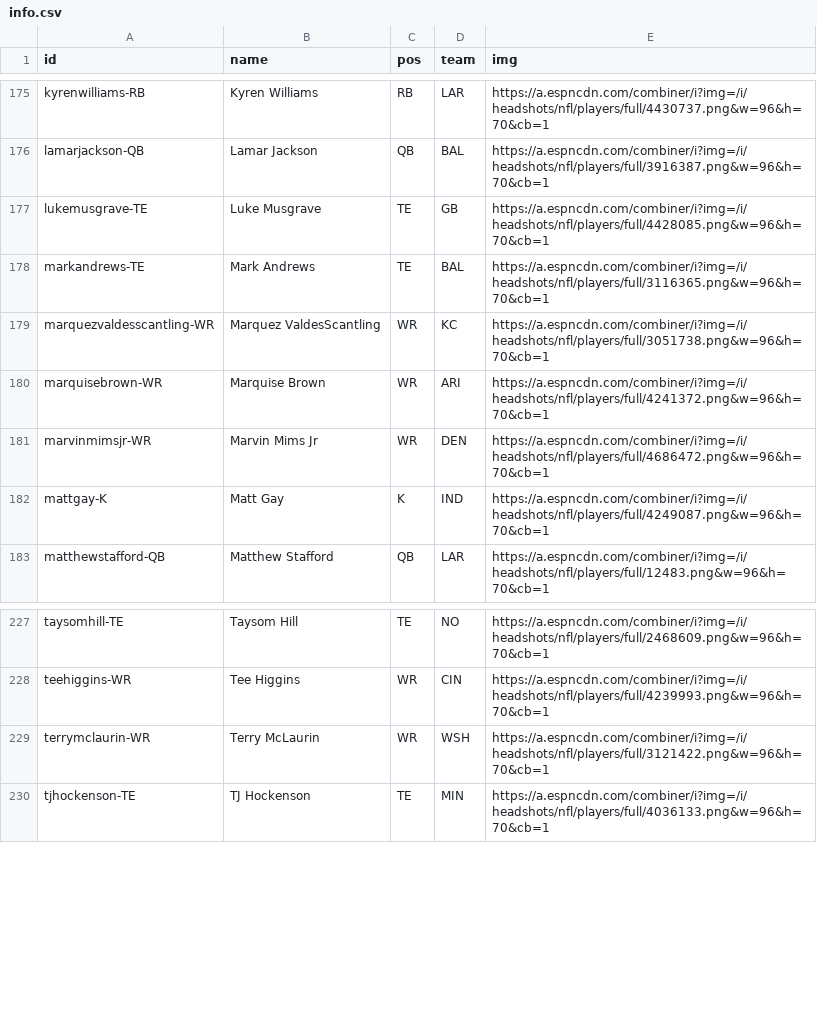
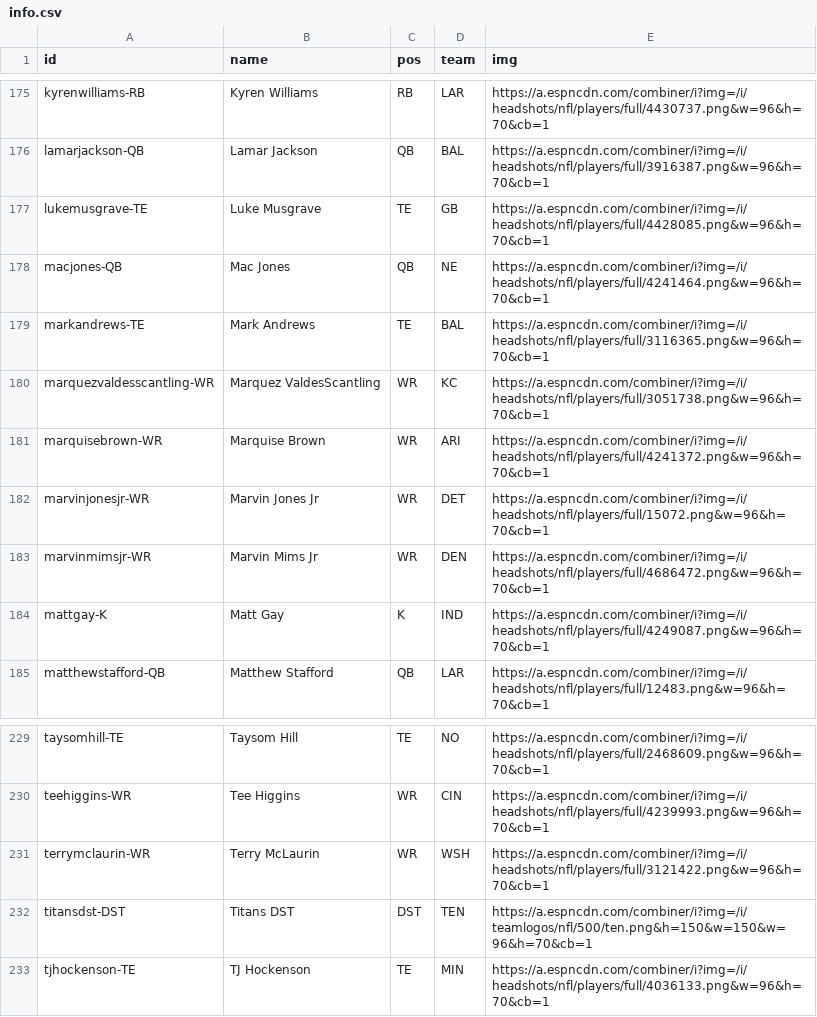
Before and after one commit to jackarnold84/fantasy-forecaster, a CSV file: data/football-2023/players/info.csv, drawn as a sheet; only a part is shown, gaps mark what is left out.

Commit message:
week 1 data reupdate

```diff
--- a/data/football-2023/players/info.csv
+++ b/data/football-2023/players/info.csv
@@ -177,2 +177,3 @@ lamarjackson-QB,Lamar Jackson,QB,BAL,https://a.espncdn.com/combiner/i?img=/i/hea
 lukemusgrave-TE,Luke Musgrave,TE,GB,https://a.espncdn.com/combiner/i?img=/i/headshots/nfl/players/full/4428085.png&w=96&h=70&cb=1
+macjones-QB,Mac Jones,QB,NE,https://a.espncdn.com/combiner/i?img=/i/headshots/nfl/players/full/4241464.png&w=96&h=70&cb=1
 markandrews-TE,Mark Andrews,TE,BAL,https://a.espncdn.com/combiner/i?img=/i/headshots/nfl/players/full/3116365.png&w=96&h=70&cb=1
@@ -180,2 +181,3 @@ marquezvaldesscantling-WR,Marquez ValdesScantling,WR,KC,https://a.espncdn.com/co
 marquisebrown-WR,Marquise Brown,WR,ARI,https://a.espncdn.com/combiner/i?img=/i/headshots/nfl/players/full/4241372.png&w=96&h=70&cb=1
+marvinjonesjr-WR,Marvin Jones Jr,WR,DET,https://a.espncdn.com/combiner/i?img=/i/headshots/nfl/players/full/15072.png&w=96&h=70&cb=1
 marvinmimsjr-WR,Marvin Mims Jr,WR,DEN,https://a.espncdn.com/combiner/i?img=/i/headshots/nfl/players/full/4686472.png&w=96&h=70&cb=1
@@ -229,2 +231,3 @@ teehiggins-WR,Tee Higgins,WR,CIN,https://a.espncdn.com/combiner/i?img=/i/headsho
 terrymclaurin-WR,Terry McLaurin,WR,WSH,https://a.espncdn.com/combiner/i?img=/i/headshots/nfl/players/full/3121422.png&w=96&h=70&cb=1
+titansdst-DST,Titans DST,DST,TEN,https://a.espncdn.com/combiner/i?img=/i/teamlogos/nfl/500/ten.png&h=150&w=150&w=96&h=70&cb=1
 tjhockenson-TE,TJ Hockenson,TE,MIN,https://a.espncdn.com/combiner/i?img=/i/headshots/nfl/players/full/4036133.png&w=96&h=70&cb=1
```
Also changed, not shown: data/football-2023/leagues/purdue/rosters.csv, data/football-2023/players/stats.csv, 1 other file.
